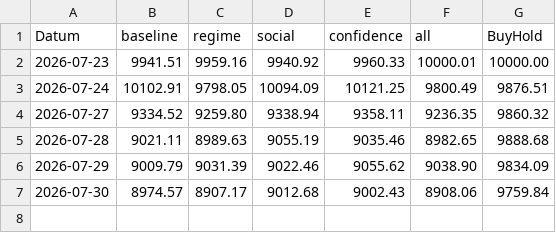
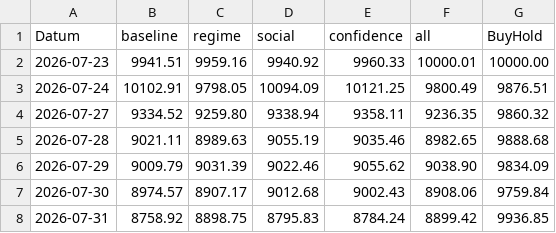
Before and after one commit to PatrickGerisch/NewsBot, a CSV file: arena_history.csv, drawn as a sheet.

```diff
--- a/arena_history.csv
+++ b/arena_history.csv
@@ -7 +7,2 @@ Datum,baseline,regime,social,confidence,all,BuyHold
 2026-07-30,8974.57,8907.17,9012.68,9002.43,8908.06,9759.84
+2026-07-31,8758.92,8898.75,8795.83,8784.24,8899.42,9936.85
```
Also changed, not shown: news_bot_alpaca_runs.csv, news_bot_features.csv, 16 other files.
